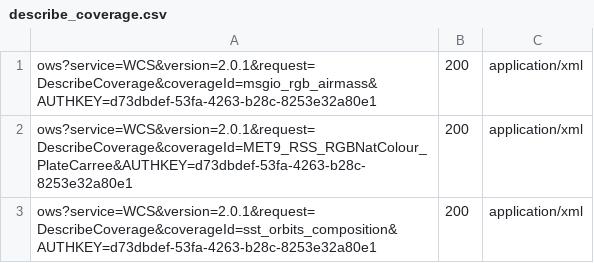
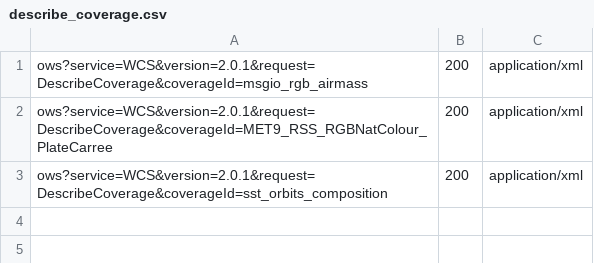
Before and after one commit to geosolutions-it/eumetsat-EOWS, a CSV file: Sprint-3/security-test-scripts/WCS/registered_license_1/describe_coverage.csv, drawn as a sheet.

```diff
--- a/Sprint-3/security-test-scripts/WCS/registered_license_1/describe_coverage.csv
+++ b/Sprint-3/security-test-scripts/WCS/registered_license_1/describe_coverage.csv
@@ -1,3 +1,3 @@
-ows?service=WCS&version=2.0.1&request=DescribeCoverage&coverageId=msgio_rgb_airmass&AUTHKEY=d73dbdef-53fa-4263-b28c-8253e32a80e1	200	application/xml
-ows?service=WCS&version=2.0.1&request=DescribeCoverage&coverageId=MET9_RSS_RGBNatColour_PlateCarree&AUTHKEY=d73dbdef-53fa-4263-b28c-8253e32a80e1	200	application/xml
-ows?service=WCS&version=2.0.1&request=DescribeCoverage&coverageId=sst_orbits_composition&AUTHKEY=d73dbdef-53fa-4263-b28c-8253e32a80e1	200	application/xml
+ows?service=WCS&version=2.0.1&request=DescribeCoverage&coverageId=msgio_rgb_airmass	200	application/xml
+ows?service=WCS&version=2.0.1&request=DescribeCoverage&coverageId=MET9_RSS_RGBNatColour_PlateCarree	200	application/xml
+ows?service=WCS&version=2.0.1&request=DescribeCoverage&coverageId=sst_orbits_composition	200	application/xml
```
Also changed, not shown: Sprint-3/security-test-scripts/WCS/registered_license_1/get_coverage.csv, Sprint-3/security-test-scripts/WCS/registered_no_license/describe_coverage.csv, 7 other files.
